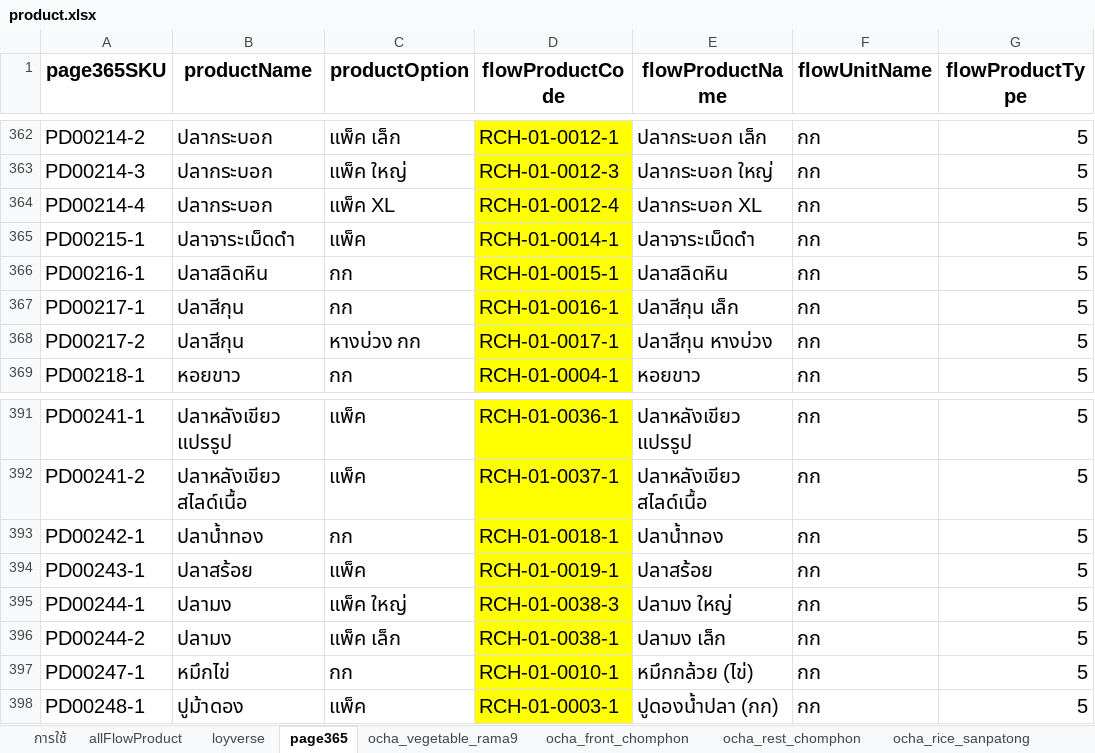
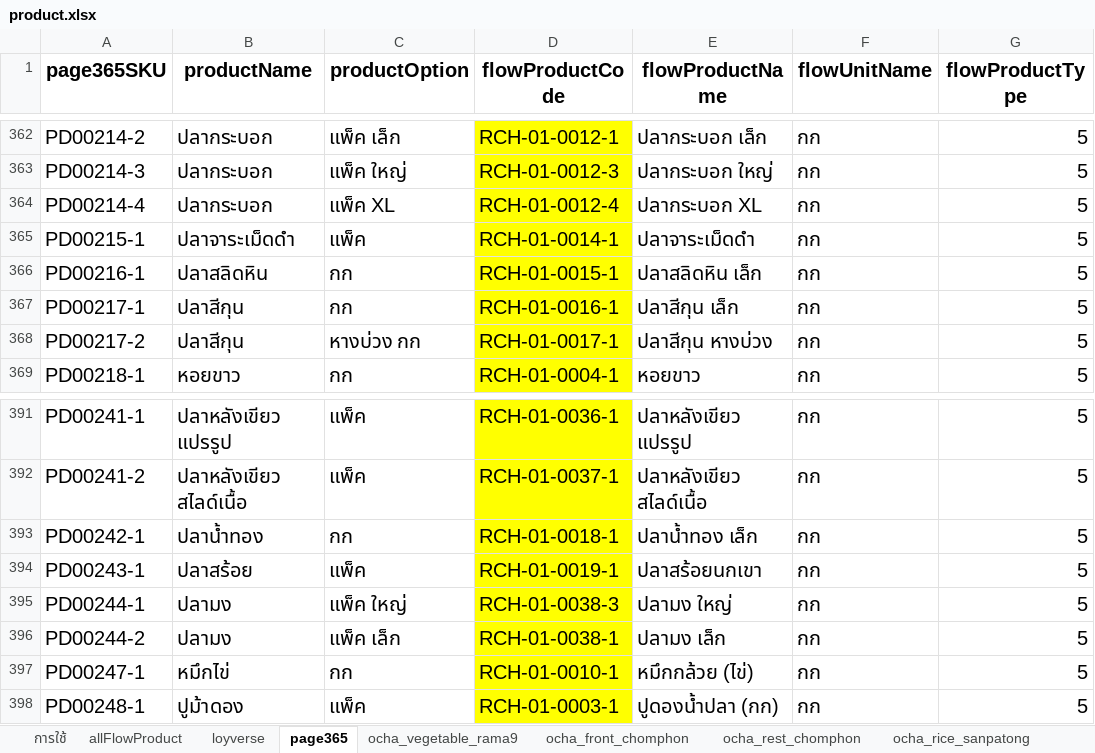
Before and after one commit to yothinn/thamFlowAcc, an Excel workbook: product.xlsx, sheet page365, drawn as a sheet; only a part is shown, gaps mark what is left out; values as stored, in another font and other column widths than the file's, no borders; conditional formats and table styles not drawn; the diff names each change by its address in the sheet, - before the commit and + after, or states it on an @@ line.

```diff
--- a/product.xlsx (sheet page365)
+++ b/product.xlsx (sheet page365)
-E366 (flowProductName): ปลาสลิดหิน
+E366 (flowProductName): ปลาสลิดหิน เล็ก
-E393 (flowProductName): ปลาน้ำทอง
+E393 (flowProductName): ปลาน้ำทอง เล็ก
-E394 (flowProductName): ปลาสร้อย
+E394 (flowProductName): ปลาสร้อยนกเขา
```
Also changed, not shown: sheet allFlowProduct, sheet ocha_vegetable_rama9, hidden cells, purchases_seafood/purchases_seafood.xlsx, 1 other file.
